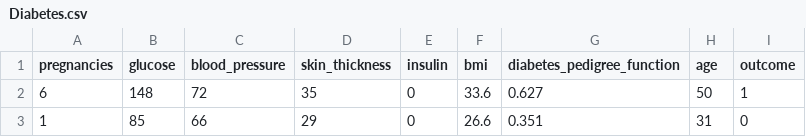
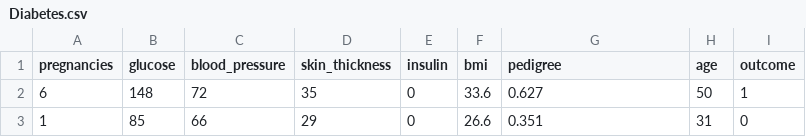
Before and after one commit to JitendraAlim/Data, a CSV file: Diabetes.csv, drawn as a sheet; only a part is shown.

Commit message:
Data for Decision Tree
The data consists of measurements taken for Diabetes test

```diff
--- a/Diabetes.csv
+++ b/Diabetes.csv
@@ -1,2 +1,2 @@
-pregnancies,glucose,blood_pressure,skin_thickness,insulin,bmi,diabetes_pedigree_function,age,outcome
+pregnancies,glucose,blood_pressure,skin_thickness,insulin,bmi,pedigree,age,outcome
 6,148,72,35,0,33.6,0.627,50,1
```
